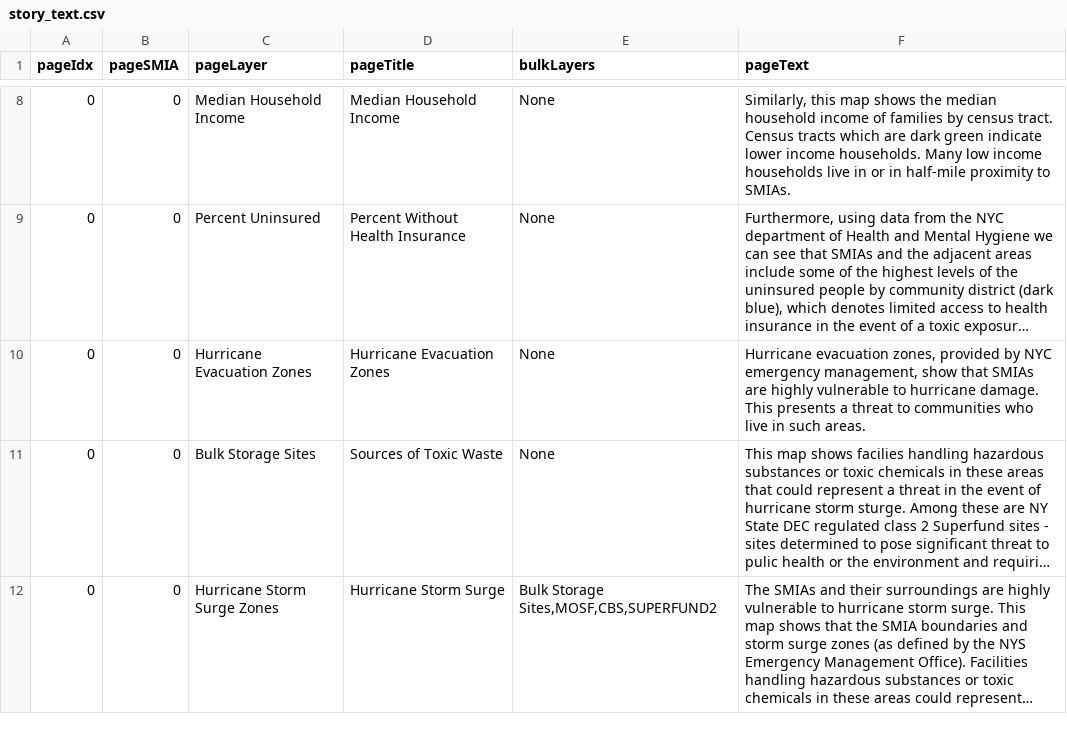
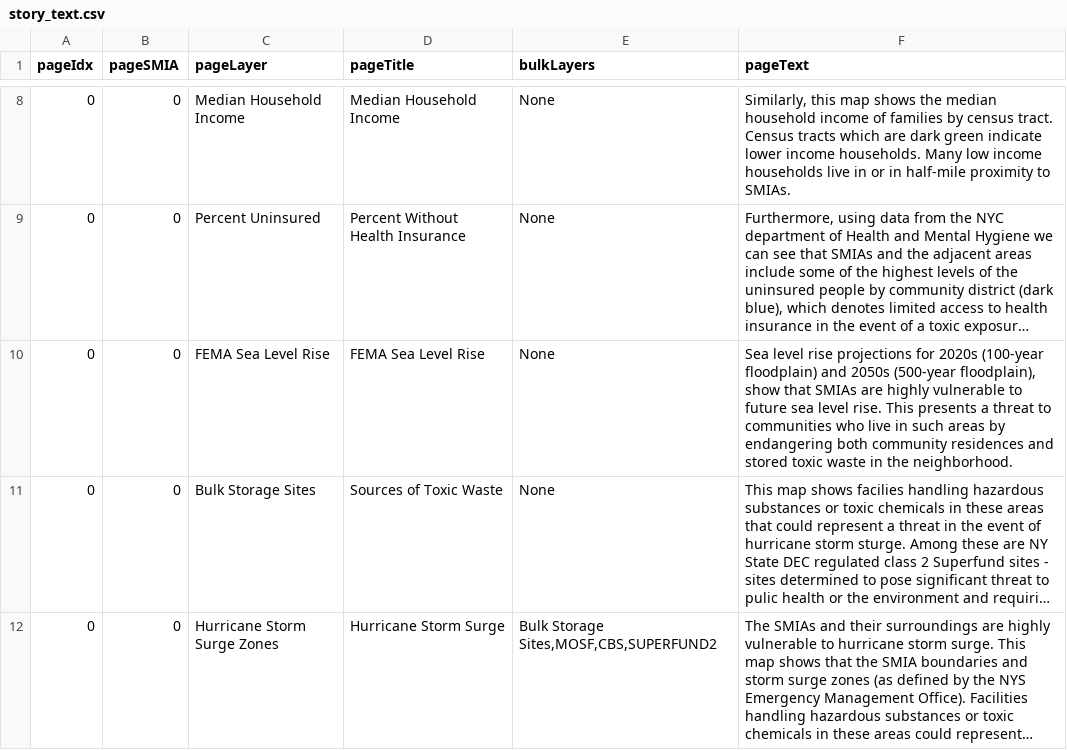
Before and after one commit to ScAAN/waterfrontmap, a CSV file: Processing/Text/story_text.csv, drawn as a sheet; only a part is shown, gaps mark what is left out; long unchanged cells end in …; the diff names each change by its address in the sheet, - before the commit and + after, or states it on an @@ line.

Commit message:
sea level rise attempt 2

```diff
--- a/Processing/Text/story_text.csv
+++ b/Processing/Text/story_text.csv
-C10 (pageLayer): Hurricane Evacuation Zones
+C10 (pageLayer): FEMA Sea Level Rise
-D10 (pageTitle): Hurricane Evacuation Zones
+D10 (pageTitle): FEMA Sea Level Rise
-F10 (pageText): Hurricane evacuation zones, provided by NYC emergency management, show that SMIAs are highly vulnerable to hurricane damage. This presents a threat to communities who live in such areas.
+F10 (pageText): Sea level rise projections for 2020s (100-year floodplain) and 2050s (500-year floodplain), show that SMIAs are highly vulnerable to future sea level rise. This presents a threat to communities who live in such areas by endangering both community residences and stored toxic waste in the neighborhood.
```
Also changed, not shown: Processing/Text/layer_text.csv, Processing/Text/legend_text.csv, 1 other file.
